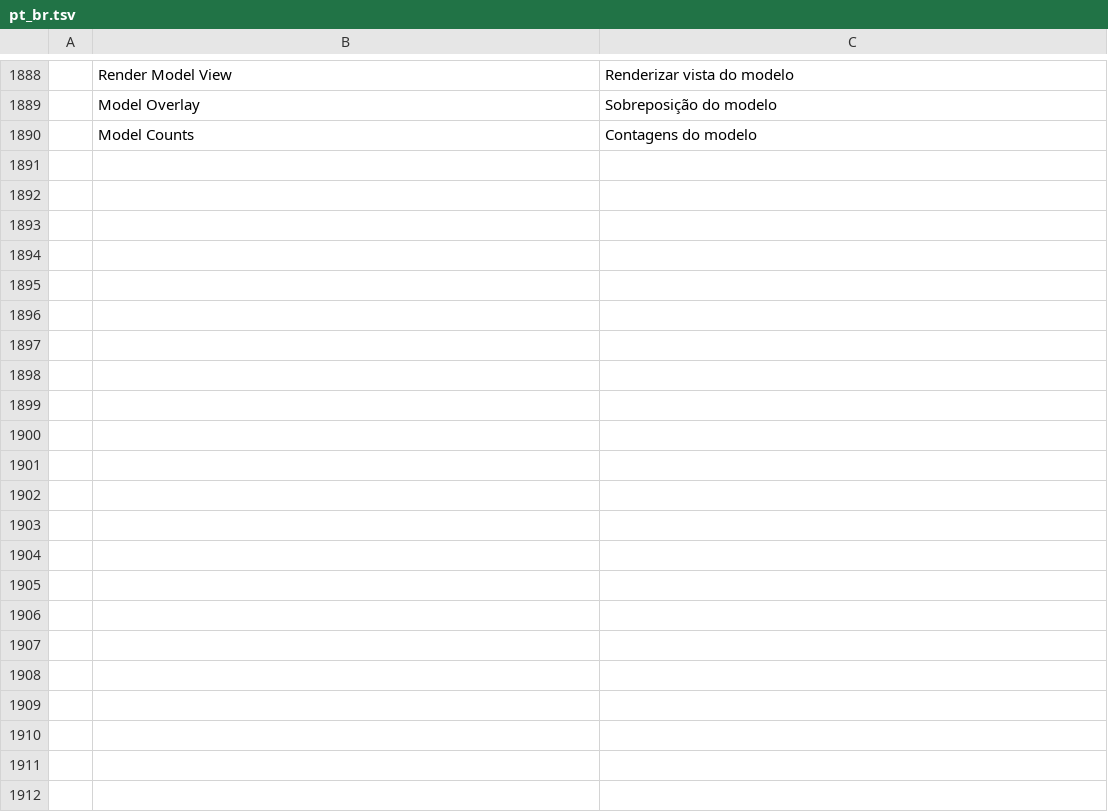
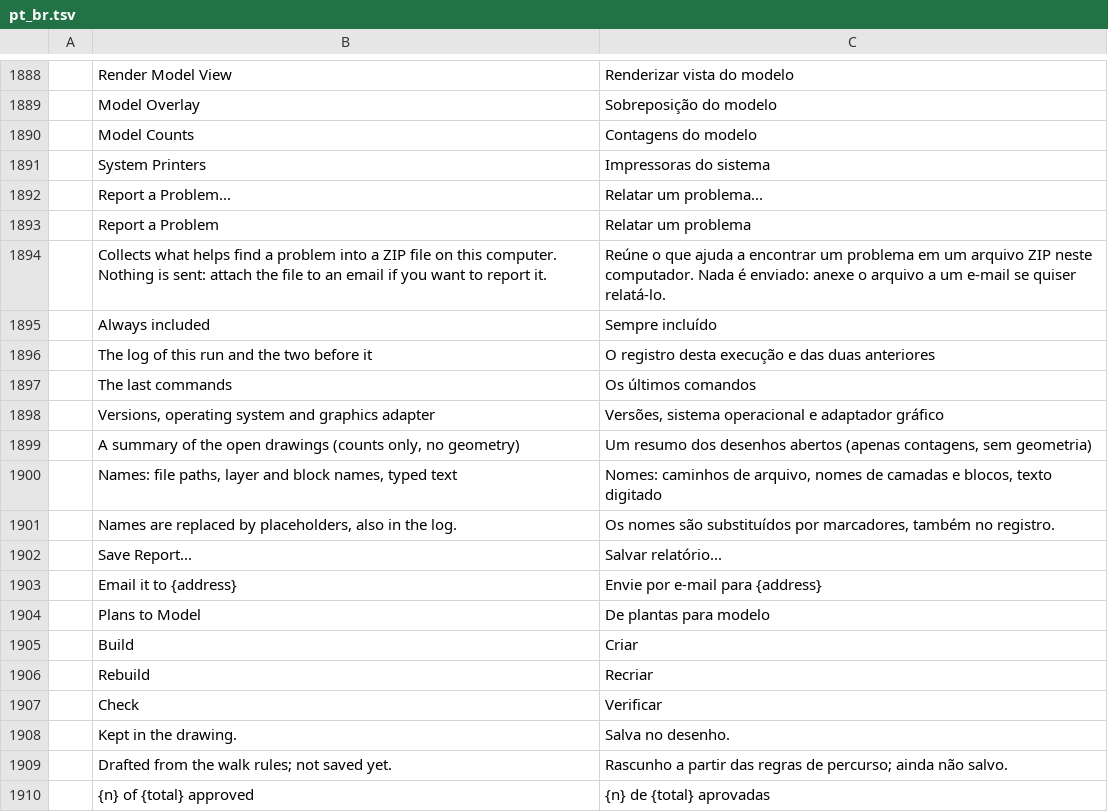
Before and after one commit to AICodeForgedev/cadaddy, a TSV file: crates/ui-egui/src/i18n/pt_br.tsv, drawn as a sheet; only a part is shown, gaps mark what is left out; the diff covers the shown part only.

Commit message:
Plot style tables and printers, Report a Problem, Plans to Model palette, CAD standards
- Binary .ctb/.stb plot style tables read and written; system printers as plot devices
- Report a Problem: a local diagnostics bundle (nothing is sent anywhere) and a UI stall watchdog
- Plans to Model palette: the building spec in plain language, approve or edit each part, Build, Walk, Check
- CAD standards: STANDARDS, CHECKSTANDARDS and LAYTRANS

```diff
--- a/crates/ui-egui/src/i18n/pt_br.tsv
+++ b/crates/ui-egui/src/i18n/pt_br.tsv
@@ -1890 +1890,21 @@
 	Model Counts	Contagens do modelo
+	System Printers	Impressoras do sistema
+	Report a Problem...	Relatar um problema...
+	Report a Problem	Relatar um problema
+	Collects what helps find a problem into a ZIP file on this computer. Nothing is sent: attach the file to an email if you want to report it.	Reúne o que ajuda a encontrar um problema em um arquivo ZIP neste computador. Nada é enviado: anexe o arquivo a um e-mail se quiser relatá-lo.
+	Always included	Sempre incluído
+	The log of this run and the two before it	O registro desta execução e das duas anteriores
+	The last commands	Os últimos comandos
+	Versions, operating system and graphics adapter	Versões, sistema operacional e adaptador gráfico
+	A summary of the open drawings (counts only, no geometry)	Um resumo dos desenhos abertos (apenas contagens, sem geometria)
+	Names: file paths, layer and block names, typed text	Nomes: caminhos de arquivo, nomes de camadas e blocos, texto digitado
+	Names are replaced by placeholders, also in the log.	Os nomes são substituídos por marcadores, também no registro.
+	Save Report...	Salvar relatório...
+	Email it to {address}	Envie por e-mail para {address}
+	Plans to Model	De plantas para modelo
+	Build	Criar
+	Rebuild	Recriar
+	Check	Verificar
+	Kept in the drawing.	Salva no desenho.
+	Drafted from the walk rules; not saved yet.	Rascunho a partir das regras de percurso; ainda não salvo.
+	{n} of {total} approved	{n} de {total} aprovadas
```
Also changed, not shown: 40 added rows elsewhere in this file, crates/ui-egui/src/i18n/cs.tsv, crates/ui-egui/src/i18n/it.tsv, 41 other files.
